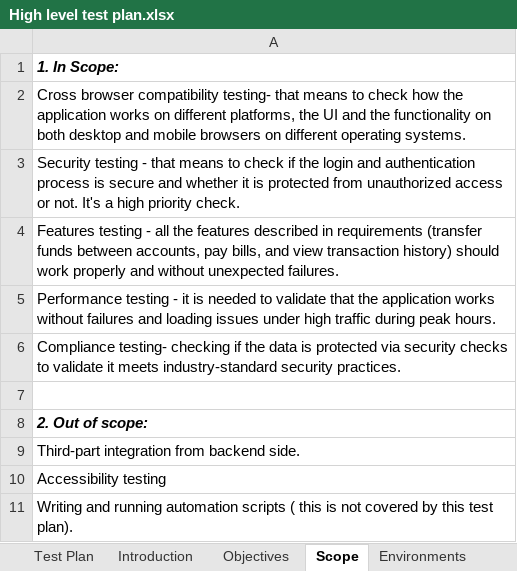
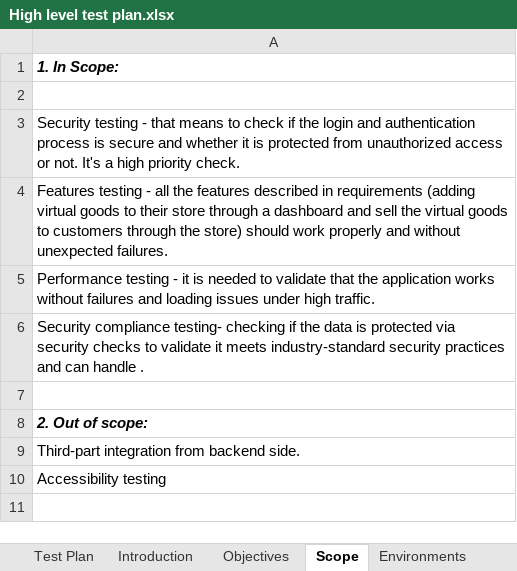
Before and after one commit to Lusine18/AppchargeTask, an Excel workbook: Manual task/High level test plan.xlsx, sheet Scope, drawn as a sheet; values as stored, in another font and other column widths than the file's, no borders; the diff names each change by its address in the sheet, - before the commit and + after, or states it on an @@ line.

```diff
--- a/Manual task/High level test plan.xlsx (sheet Scope)
+++ b/Manual task/High level test plan.xlsx (sheet Scope)
-A2: Cross browser compatibility testing- that means to check how the application works on different platforms, the UI and the functionality on both desktop and mobile browsers on different operating systems.
+A2: (empty)
-A4: …in requirements (transfer funds between accounts, pay bills, and view transaction history) should work…
+A4: …in requirements (adding virtual goods to their store through a dashboard and sell the virtual goods to customers through the store) should work…
-A5: …under high traffic during peak hours.
+A5: …under high traffic.
-A6: Compliance testing- checking if the data is protected via security checks to validate it meets industry-standard security practices.
+A6: Security compliance testing- checking if the data is protected via security checks to validate it meets industry-standard security practices and can handle .
-row 11: Writing and running automation scripts ( this is not covered by this test plan).
```
Also changed, not shown: sheet Test strategy, sheet Test schedule, sheet Hardware and Software, sheet Objectives, sheet Test Plan, sheet Introduction, 2 more sheets, 4 other files.
